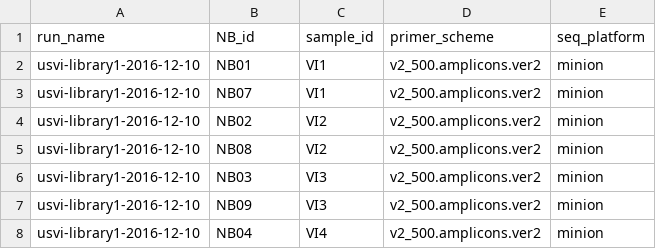
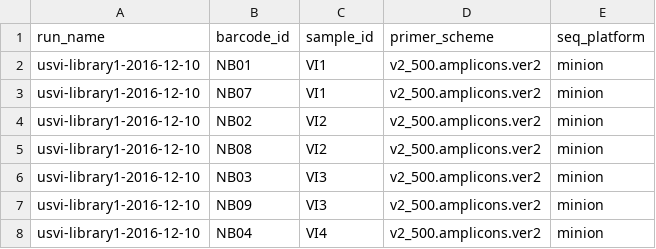
Before and after one commit to blab/zika-seq, a TSV file: samples/runs.tsv, drawn as a sheet; only a part is shown.

Commit message:
Don't use replace all.

```diff
--- a/samples/runs.tsv
+++ b/samples/runs.tsv
@@ -1,2 +1,2 @@
-run_name	NB_id	sample_id	primer_scheme	seq_platform
+run_name	barcode_id	sample_id	primer_scheme	seq_platform
 usvi-library1-2016-12-10	NB01	VI1	v2_500.amplicons.ver2	minion
```
